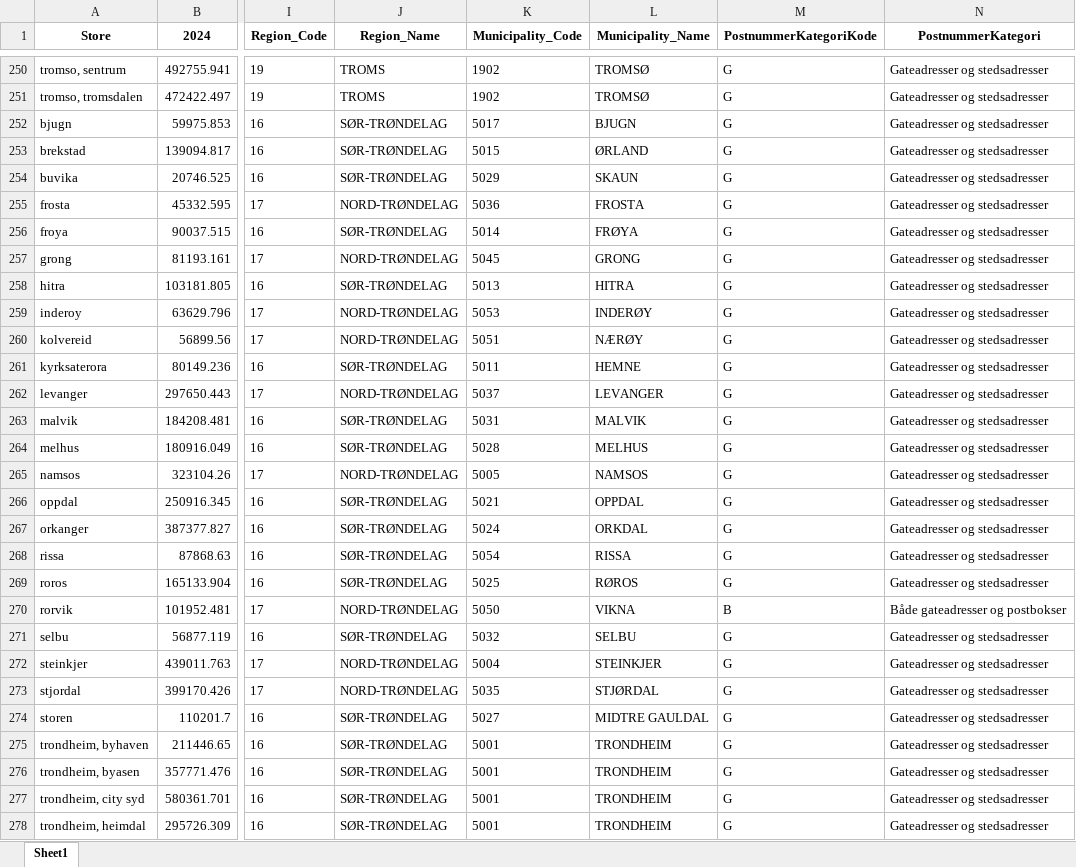
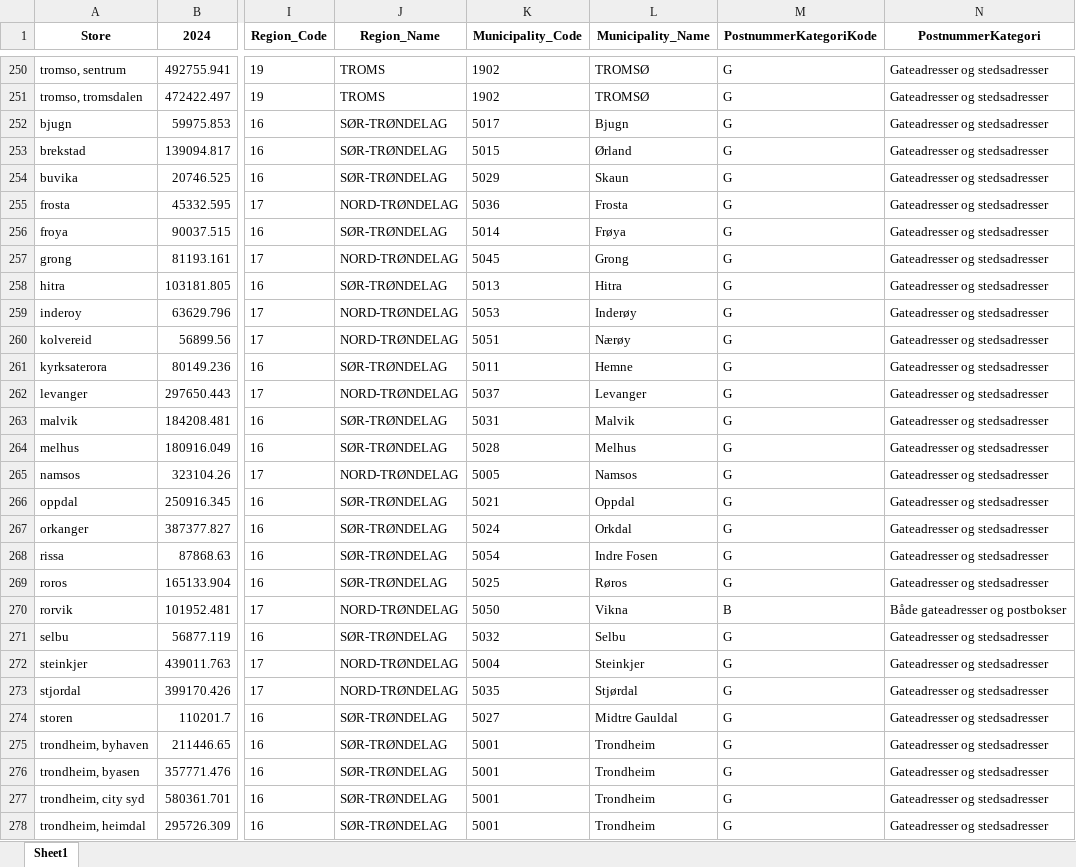
Before and after one commit to sanderseriksen/BAN440-Term-Paper, an Excel workbook: Data/Vinmonopolet/final_data_18.xlsx, sheet Sheet1, drawn as a sheet; only a part is shown, gaps mark what is left out; values as stored, in another font and other column widths than the file's, no borders; the diff covers the shown part only; the diff names each change by its address in the sheet, - before the commit and + after, or states it on an @@ line.

```diff
--- a/Data/Vinmonopolet/final_data_18.xlsx (sheet Sheet1)
+++ b/Data/Vinmonopolet/final_data_18.xlsx (sheet Sheet1)
-L252 (Municipality_Name): BJUGN
+L252 (Municipality_Name): Bjugn
-L253 (Municipality_Name): ØRLAND
+L253 (Municipality_Name): Ørland
-L254 (Municipality_Name): SKAUN
+L254 (Municipality_Name): Skaun
-L255 (Municipality_Name): FROSTA
+L255 (Municipality_Name): Frosta
-L256 (Municipality_Name): FRØYA
+L256 (Municipality_Name): Frøya
-L257 (Municipality_Name): GRONG
+L257 (Municipality_Name): Grong
-L258 (Municipality_Name): HITRA
+L258 (Municipality_Name): Hitra
-L259 (Municipality_Name): INDERØY
+L259 (Municipality_Name): Inderøy
-L260 (Municipality_Name): NÆRØY
+L260 (Municipality_Name): Nærøy
-L261 (Municipality_Name): HEMNE
+L261 (Municipality_Name): Hemne
-L262 (Municipality_Name): LEVANGER
+L262 (Municipality_Name): Levanger
-L263 (Municipality_Name): MALVIK
+L263 (Municipality_Name): Malvik
-L264 (Municipality_Name): MELHUS
+L264 (Municipality_Name): Melhus
-L265 (Municipality_Name): NAMSOS
+L265 (Municipality_Name): Namsos
-L266 (Municipality_Name): OPPDAL
+L266 (Municipality_Name): Oppdal
-L267 (Municipality_Name): ORKDAL
+L267 (Municipality_Name): Orkdal
-L268 (Municipality_Name): RISSA
+L268 (Municipality_Name): Indre Fosen
-L269 (Municipality_Name): RØROS
+L269 (Municipality_Name): Røros
-L270 (Municipality_Name): VIKNA
+L270 (Municipality_Name): Vikna
-L271 (Municipality_Name): SELBU
+L271 (Municipality_Name): Selbu
-L272 (Municipality_Name): STEINKJER
+L272 (Municipality_Name): Steinkjer
-L273 (Municipality_Name): STJØRDAL
+L273 (Municipality_Name): Stjørdal
-L274 (Municipality_Name): MIDTRE GAULDAL
+L274 (Municipality_Name): Midtre Gauldal
-L275:L278 (Municipality_Name): TRONDHEIM
+L275:L278 (Municipality_Name): Trondheim
```
Also changed, not shown: 21 edited cells elsewhere in this sheet, Data/Vinmonopolet/Kommune_data.xlsx, Data/Vinmonopolet/Kommuneendringer_24.xlsx, 14 other files.
